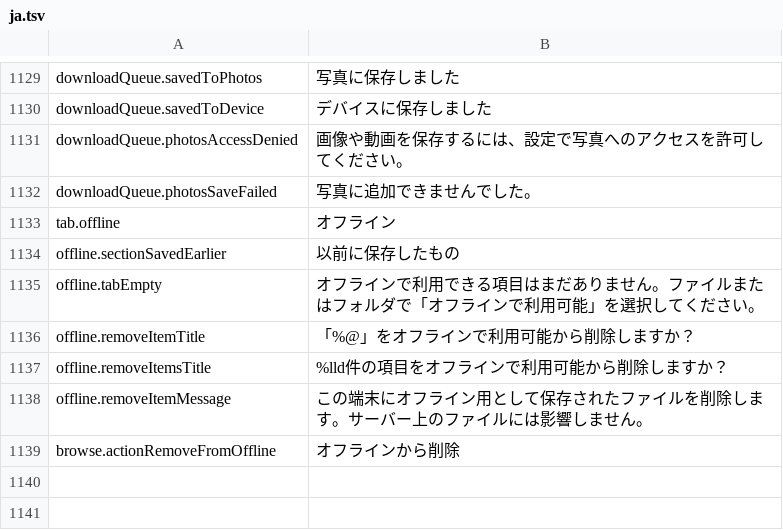
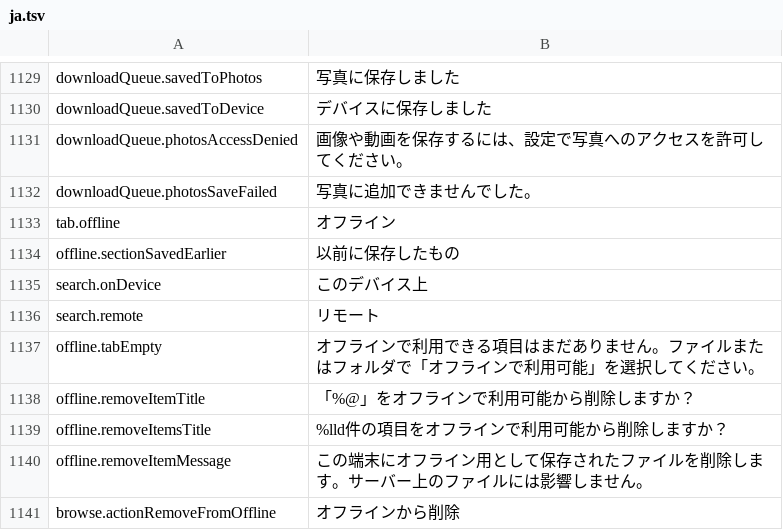
Before and after one commit to PhillipMaizza/NextExplorer-iOS, a TSV file: Packages/Localization/translations/ja.tsv, drawn as a sheet; only a part is shown, gaps mark what is left out; the diff names each change by its address in the sheet, - before the commit and + after, or states it on an @@ line.

```diff
--- a/Packages/Localization/translations/ja.tsv
+++ b/Packages/Localization/translations/ja.tsv
+row 1135: search.onDevice | このデバイス上
+row 1136: search.remote | リモート
```
Also changed, not shown: Packages/Localization/translations/el.tsv, Packages/Localization/translations/hi.tsv, 48 other files.
